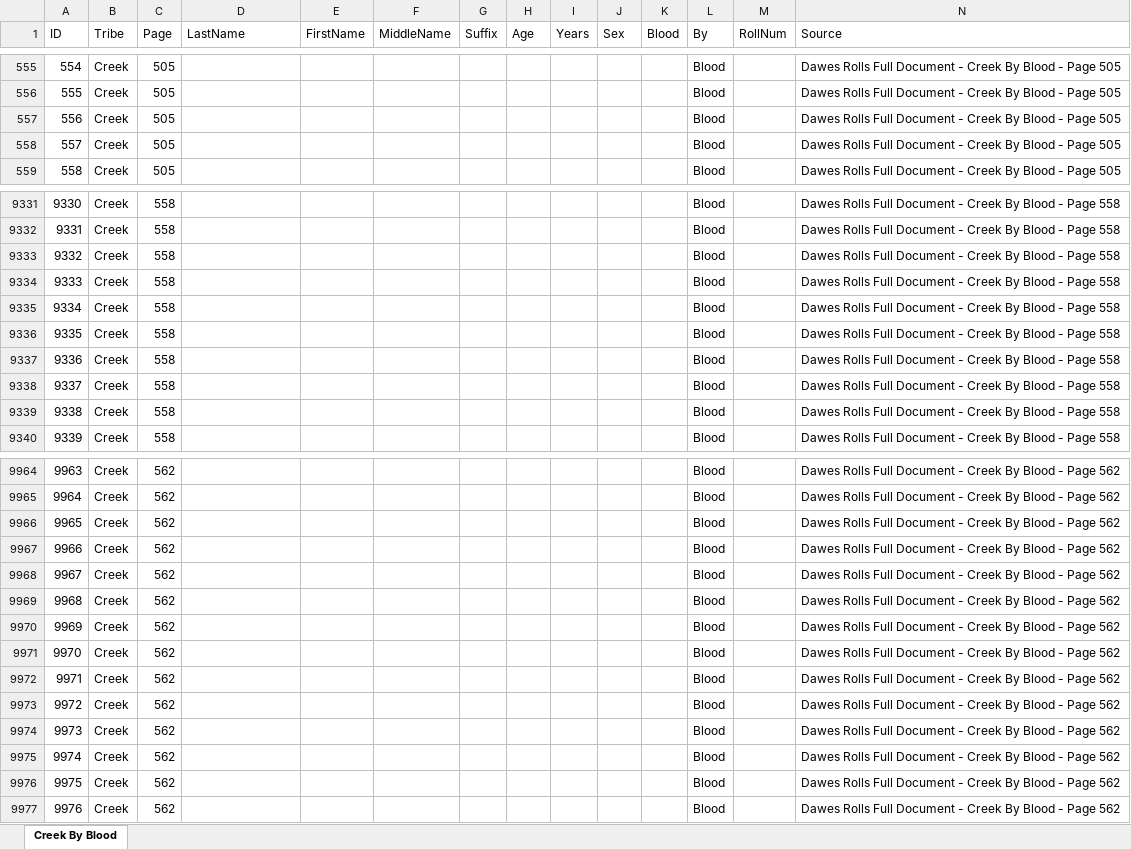
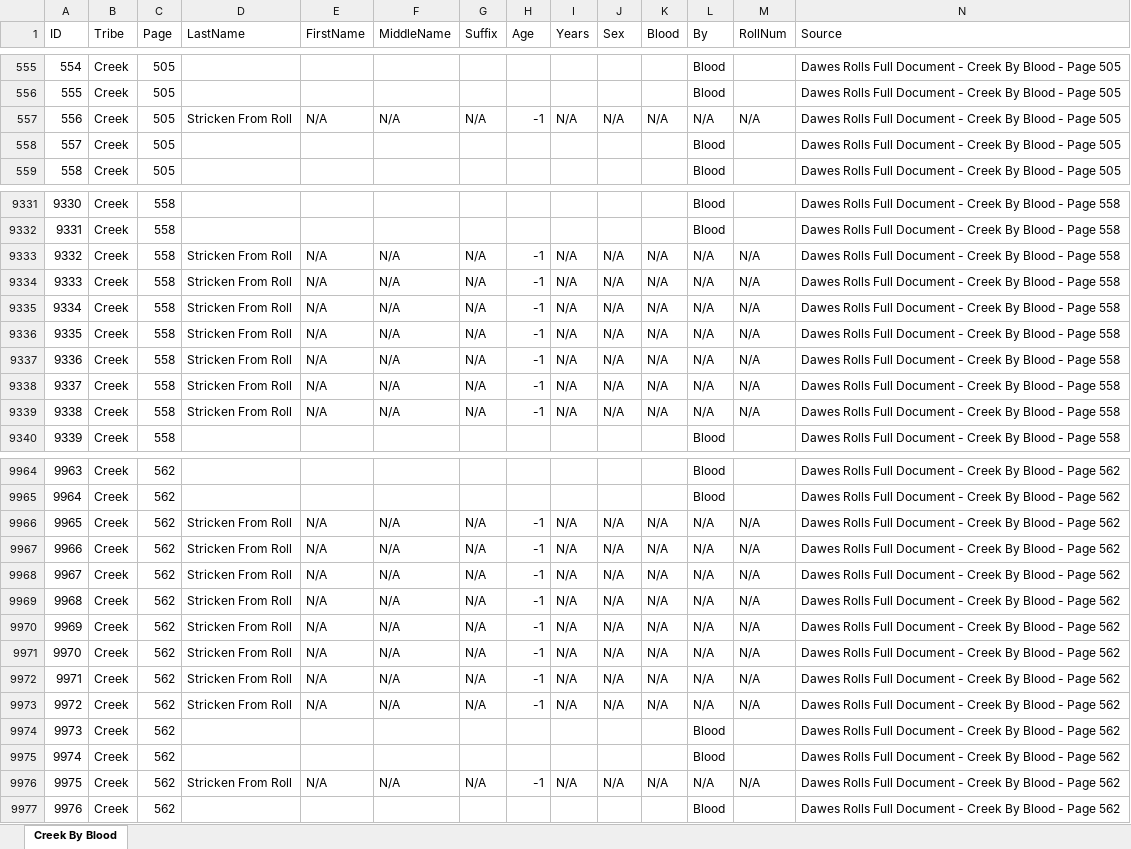
Before and after one commit to DeeRice/MySoftware, an Excel workbook: DawesRollsViewer/Dawes Rolls One Document/Creek/Creek By Blood.xlsx, sheet Creek By Blood, drawn as a sheet; only a part is shown, gaps mark what is left out; values as stored, in another font and other column widths than the file's, no borders; the diff covers the shown part only; the diff names each change by its address in the sheet, - before the commit and + after, or states it on an @@ line.

Commit message:
finished template for creek by blood

```diff
--- a/DawesRollsViewer/Dawes Rolls One Document/Creek/Creek By Blood.xlsx (sheet Creek By Blood)
+++ b/DawesRollsViewer/Dawes Rolls One Document/Creek/Creek By Blood.xlsx (sheet Creek By Blood)
-D557 (LastName): (empty)
+D557 (LastName): Stricken From Roll
-E557 (FirstName): (empty)
+E557 (FirstName): N/A
-F557 (MiddleName): (empty)
+F557 (MiddleName): N/A
-G557 (Suffix): (empty)
+G557 (Suffix): N/A
-H557 (Age): (empty)
+H557 (Age): -1
-I557 (Years): (empty)
+I557 (Years): N/A
-J557 (Sex): (empty)
+J557 (Sex): N/A
-K557 (Blood): (empty)
+K557 (Blood): N/A
-L557 (By): Blood
+L557 (By): N/A
-M557 (RollNum): (empty)
+M557 (RollNum): N/A
-D9333:D9339 (LastName): (empty)
+D9333:D9339 (LastName): Stricken From Roll
-E9333:E9339 (FirstName): (empty)
+E9333:E9339 (FirstName): N/A
-F9333:F9339 (MiddleName): (empty)
+F9333:F9339 (MiddleName): N/A
-G9333:G9339 (Suffix): (empty)
+G9333:G9339 (Suffix): N/A
-H9333:H9339 (Age): (empty)
+H9333:H9339 (Age): -1
-I9333:I9339 (Years): (empty)
+I9333:I9339 (Years): N/A
-J9333:J9339 (Sex): (empty)
+J9333:J9339 (Sex): N/A
-K9333:K9339 (Blood): (empty)
+K9333:K9339 (Blood): N/A
-L9333:L9339 (By): Blood
+L9333:L9339 (By): N/A
-M9333:M9339 (RollNum): (empty)
+M9333:M9339 (RollNum): N/A
-D9966:D9973 (LastName): (empty)
+D9966:D9973 (LastName): Stricken From Roll
-E9966:E9973 (FirstName): (empty)
+E9966:E9973 (FirstName): N/A
-F9966:F9973 (MiddleName): (empty)
+F9966:F9973 (MiddleName): N/A
-G9966:G9973 (Suffix): (empty)
+G9966:G9973 (Suffix): N/A
-H9966:H9973 (Age): (empty)
+H9966:H9973 (Age): -1
-I9966:I9973 (Years): (empty)
+I9966:I9973 (Years): N/A
-J9966:J9973 (Sex): (empty)
+J9966:J9973 (Sex): N/A
-K9966:K9973 (Blood): (empty)
+K9966:K9973 (Blood): N/A
-L9966:L9973 (By): Blood
+L9966:L9973 (By): N/A
-M9966:M9973 (RollNum): (empty)
+M9966:M9973 (RollNum): N/A
-D9976 (LastName): (empty)
+D9976 (LastName): Stricken From Roll
-E9976 (FirstName): (empty)
+E9976 (FirstName): N/A
-F9976 (MiddleName): (empty)
+F9976 (MiddleName): N/A
-G9976 (Suffix): (empty)
+G9976 (Suffix): N/A
-H9976 (Age): (empty)
+H9976 (Age): -1
-I9976 (Years): (empty)
+I9976 (Years): N/A
-J9976 (Sex): (empty)
+J9976 (Sex): N/A
-K9976 (Blood): (empty)
+K9976 (Blood): N/A
-L9976 (By): Blood
+L9976 (By): N/A
-M9976 (RollNum): (empty)
+M9976 (RollNum): N/A
```
Also changed, not shown: 470 edited cells elsewhere in this sheet.
